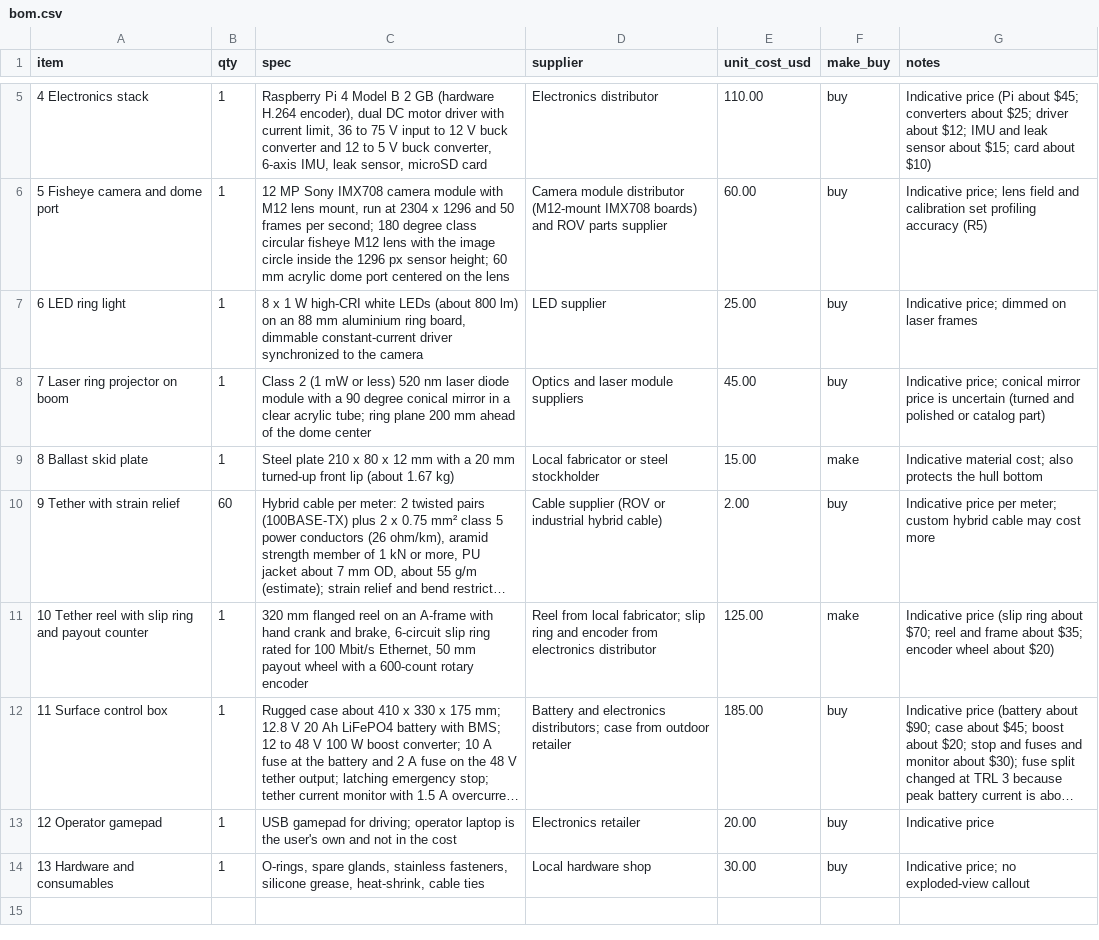
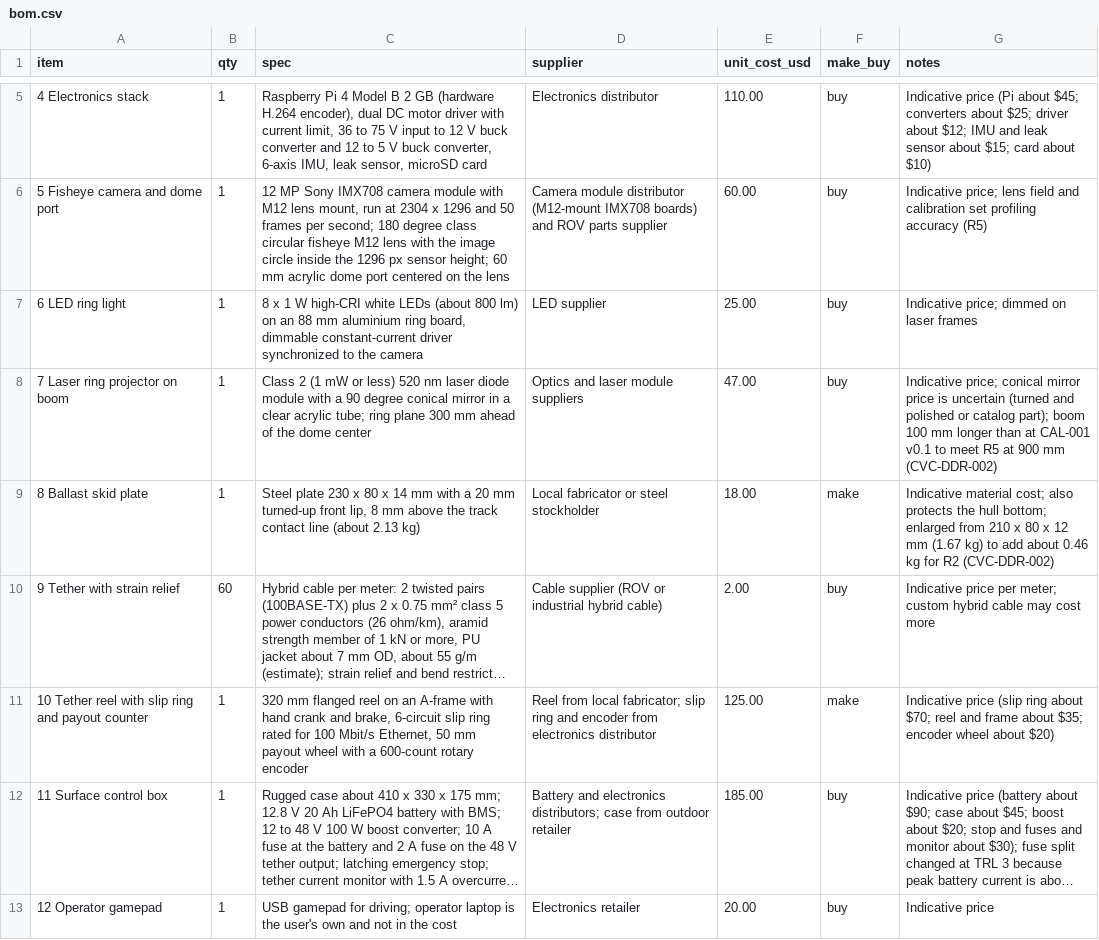
Before and after one commit to BoujeeEnjinia1701/culvertcrawl, a CSV file: bom/bom.csv, drawn as a sheet; only a part is shown, gaps mark what is left out; the shorter side is filled out with more unchanged rows; long unchanged cells end in …; the diff names each change by its address in the sheet, - before the commit and + after, or states it on an @@ line.

```diff
--- a/bom/bom.csv
+++ b/bom/bom.csv
-C8 (spec): …ring plane 200 mm ahead…
+C8 (spec): …ring plane 300 mm ahead…
-E8 (unit_cost_usd): 45.00
+E8 (unit_cost_usd): 47.00
-G8 (notes): …or catalog part)
+G8 (notes): …or catalog part); boom 100 mm longer than at CAL-001 v0.1 to meet R5 at 900 mm (CVC-DDR-002)
-C9 (spec): Steel plate 210 x 80 x 12 mm with a 20 mm turned-up front lip (about 1.67 kg)
+C9 (spec): Steel plate 230 x 80 x 14 mm with a 20 mm turned-up front lip, 8 mm above the track contact line (about 2.13 kg)
-E9 (unit_cost_usd): 15.00
+E9 (unit_cost_usd): 18.00
-G9 (notes): …the hull bottom
+G9 (notes): …the hull bottom; enlarged from 210 x 80 x 12 mm (1.67 kg) to add about 0.46 kg for R2 (CVC-DDR-002)
```
Also changed, not shown: docs/04-calcs/results.csv, 41 other files.
